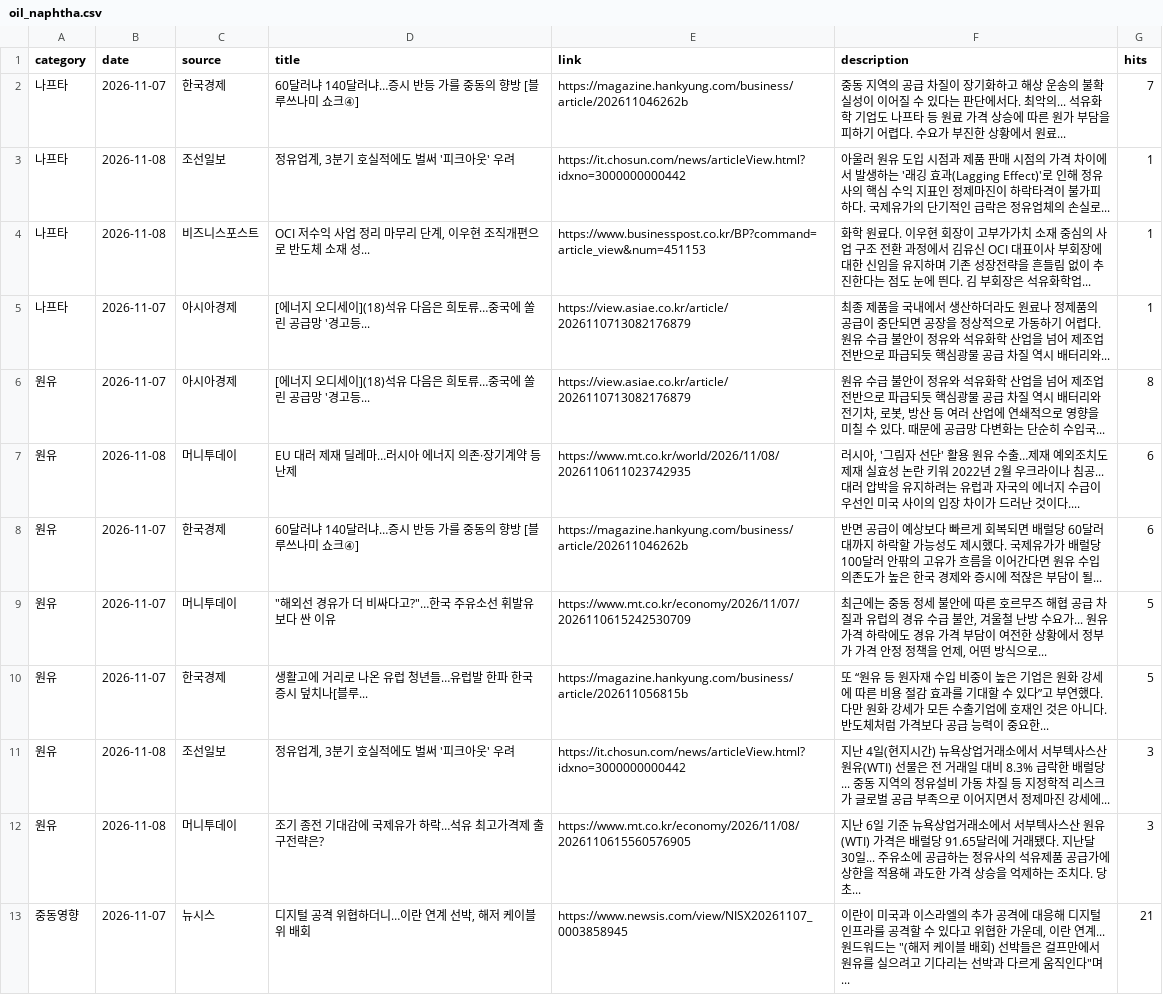
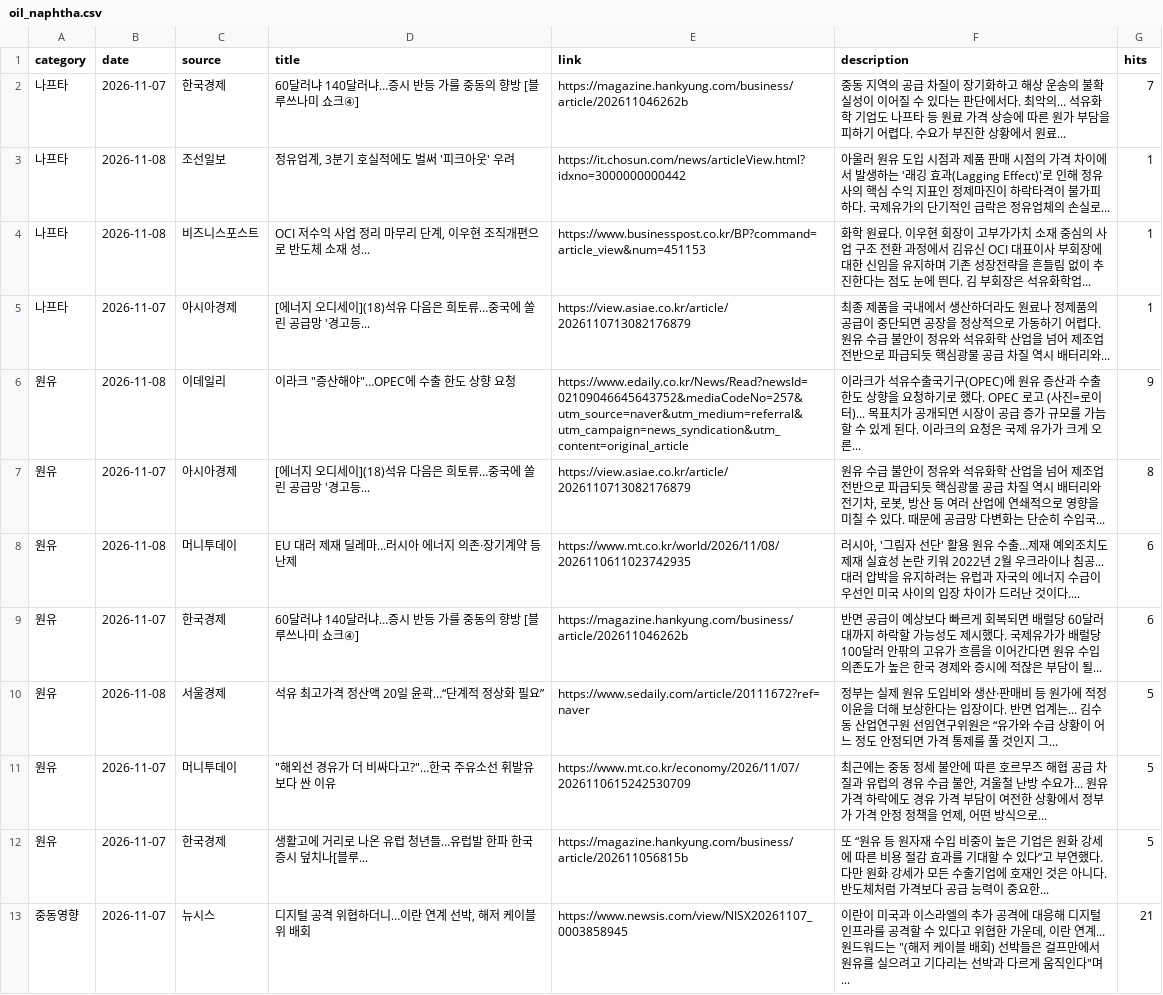
Before and after one commit to hdec-daily-news/oil-naphtha, a CSV file: oil_naphtha.csv, drawn as a sheet; only a part is shown; removed rows and columns are numbered as before the commit, all else as after; the diff covers the shown part only; the diff names each change by its address in the sheet, - before the commit and + after, or states it on an @@ line.

```diff
--- a/oil_naphtha.csv
+++ b/oil_naphtha.csv
+row 6: 원유 | 2026-11-08 | 이데일리 | 이라크 "증산해야"…OPEC에 수출 한도 상향 요청 | https://www.edaily.co.kr/News/Read?newsId=02109046645643752&mediaCodeNo=257&utm_source=naver&utm_medium=referral&utm_campaign=news_syndication&utm_content=original_article | 이라크가 석유수출국기구(OPEC)에 원유 증산과 수출 한도 상향을 요청하기로 했다. OPEC 로고 (사진=로이터)... 목표치가 공개되면 시장이 공급 증가 규모를 가늠할 수 있게 된다. 이라크의 요청은 국제 유가가 크게 오른... | 9
+row 10: 원유 | 2026-11-08 | 서울경제 | 석유 최고가격 정산액 20일 윤곽…“단계적 정상화 필요” | https://www.sedaily.com/article/20111672?ref=naver | 정부는 실제 원유 도입비와 생산·판매비 등 원가에 적정 이윤을 더해 보상한다는 입장이다. 반면 업계는... 김수동 산업연구원 선임연구위원은 “유가와 수급 상황이 어느 정도 안정되면 가격 통제를 풀 것인지 그... | 5
-row 11: 원유 | 2026-11-08 | 조선일보 | 정유업계, 3분기 호실적에도 벌써 '피크아웃' 우려 | https://it.chosun.com/news/articleView.html?idxno=3000000000442 | 지난 4일(현지시간) 뉴욕상업거래소에서 서부텍사스산원유(WTI) 선물은 전 거래일 대비 8.3% 급락한 배럴당... 중동 지역의 정유설비 가동 차질 등 지정학적 리스크가 글로벌 공급 부족으로 이어지면서 정제마진 강세에... | 3
-row 12: 원유 | 2026-11-08 | 머니투데이 | 조기 종전 기대감에 국제유가 하락…석유 최고가격제 출구전략은? | https://www.mt.co.kr/economy/2026/11/08/2026110615560576905 | 지난 6일 기준 뉴욕상업거래소에서 서부텍사스산 원유(WTI) 가격은 배럴당 91.65달러에 거래됐다. 지난달 30일... 주유소에 공급하는 정유사의 석유제품 공급가에 상한을 적용해 과도한 가격 상승을 억제하는 조치다. 당초... | 3
```
Also changed, not shown: 3 added rows, 3 removed rows and 5 edited cells elsewhere in this file, 1 other file.
